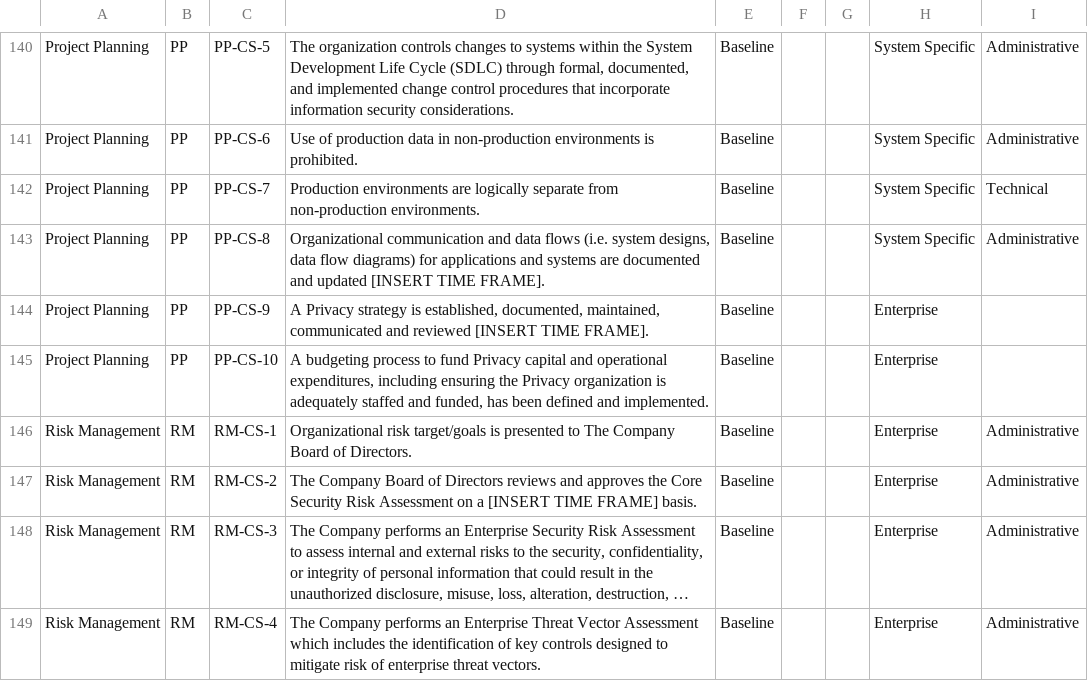
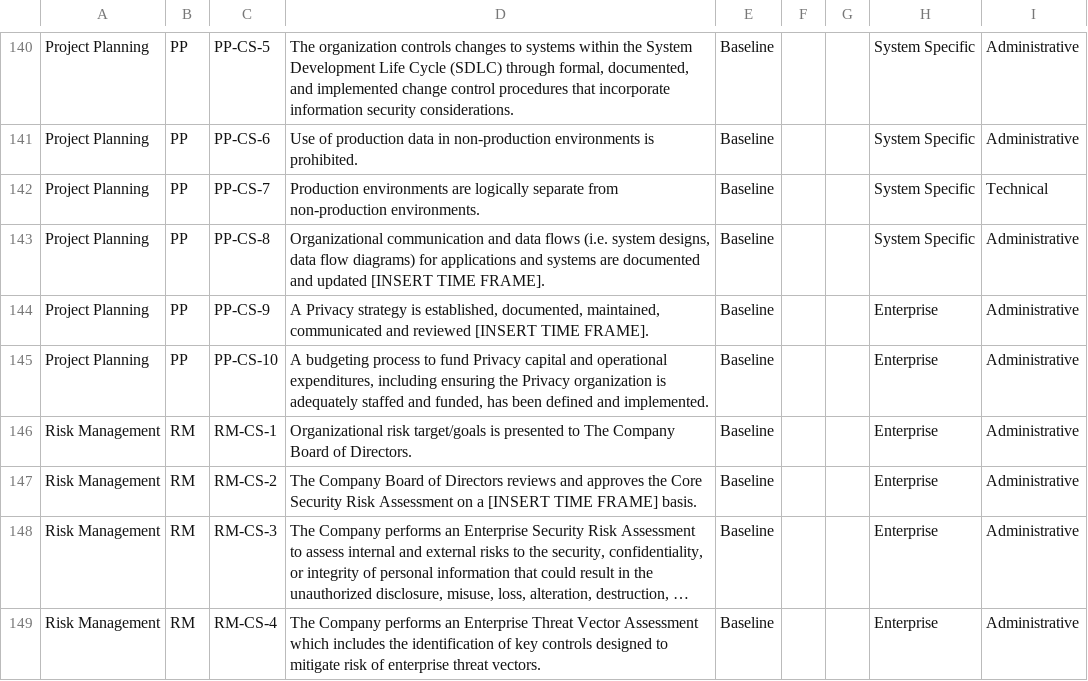
Before and after one commit to Equifax-Public/SecurityControlsFramework, a CSV file: src/assets/CISO - CONTROL.csv, drawn as a sheet; only a part is shown, gaps mark what is left out; long unchanged cells end in ….

```diff
--- a/src/assets/CISO - CONTROL.csv
+++ b/src/assets/CISO - CONTROL.csv
@@ -143,4 +143,4 @@ Project Planning,PP,PP-CS-7,Production environments are logically separate from
 Project Planning,PP,PP-CS-8,"Organizational communication and data flows (i.e. system designs,  data flow diagrams) for applications and systems are documented and updated [INSERT TIME FRAME].",Baseline,,,System Specific,Administrative
-Project Planning,PP,PP-CS-9,"A Privacy strategy is established, documented, maintained, communicated and reviewed [INSERT TIME FRAME].",Baseline,,,Enterprise,
-Project Planning,PP,PP-CS-10,"A budgeting process to fund Privacy capital and operational expenditures, including ensuring the Privacy organization is adequately staffed and funded, has been defined and implemented.",Baseline,,,Enterprise,
+Project Planning,PP,PP-CS-9,"A Privacy strategy is established, documented, maintained, communicated and reviewed [INSERT TIME FRAME].",Baseline,,,Enterprise,Administrative
+Project Planning,PP,PP-CS-10,"A budgeting process to fund Privacy capital and operational expenditures, including ensuring the Privacy organization is adequately staffed and funded, has been defined and implemented.",Baseline,,,Enterprise,Administrative
 Risk Management,RM,RM-CS-1,Organizational risk target/goals is presented to The Company Board of Directors.,Baseline,,,Enterprise,Administrative
```
Also changed, not shown: 15 other files.
